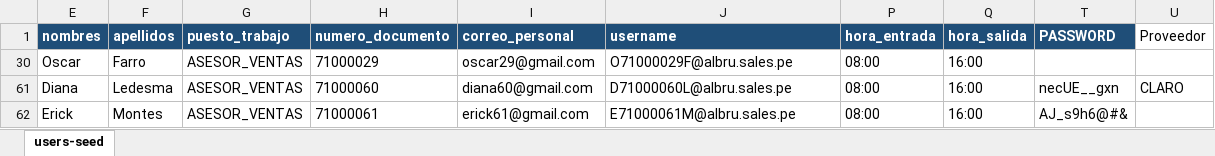
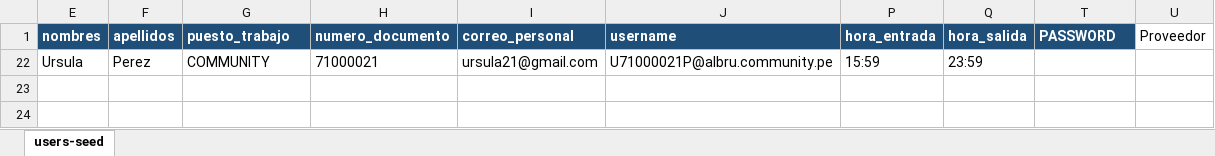
Before and after one commit to bflorest-dev/ALBRUGROUP, an Excel workbook: docker/postgres/users-seed/users-seed.xlsx, sheet users-seed, drawn as a sheet; values as stored, in another font and other column widths than the file's, no borders; table styles not drawn; removed rows and columns are numbered as before the commit, all else as after; the diff names each change by its address in the sheet, - before the commit and + after, or states it on an @@ line.

```diff
--- a/docker/postgres/users-seed/users-seed.xlsx (sheet users-seed)
+++ b/docker/postgres/users-seed/users-seed.xlsx (sheet users-seed)
@@ row 30 hidden: Oscar | Farro | ASESOR_VENTAS | 71000029 | oscar29@gmail.com | O71000029F@albru.sales.pe | 08:00 | 16:00 @@
@@ row 61 hidden: Diana | Ledesma | ASESOR_VENTAS | 71000060 | diana60@gmail.com | D71000060L@albru.sales.pe | 08:00 | 16:00 | necUE__gxn | CLARO @@
@@ row 62 hidden: Erick | Montes | ASESOR_VENTAS | 71000061 | erick61@gmail.com | E71000061M@albru.sales.pe | 08:00 | 16:00 | AJ_s9h6@#& @@
@@ row 22 unhidden: Ursula | Perez | COMMUNITY | 71000021 | ursula21@gmail.com | U71000021P@albru.community.pe | 15:59 | 23:59 @@
```
Also changed, not shown: 7 other files.
